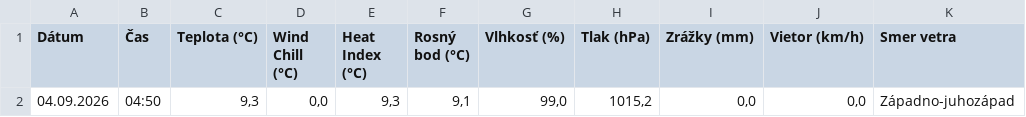
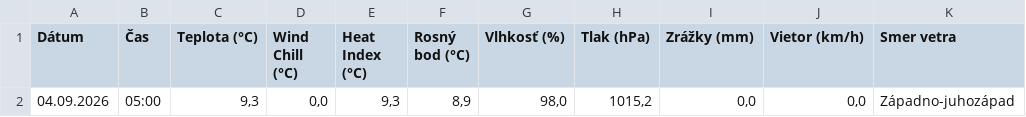
Before and after one commit to dafecko/Puste_Pole_Meteo, a CSV file: meteo_aktualne.csv, drawn as a sheet; only a part is shown; the diff names each change by its address in the sheet, - before the commit and + after, or states it on an @@ line.

```diff
--- a/meteo_aktualne.csv
+++ b/meteo_aktualne.csv
-B2 (Čas): 04:50
+B2 (Čas): 05:00
-F2 (Rosný bod (°C)): 9,1
+F2 (Rosný bod (°C)): 8,9
-G2 (Vlhkosť (%)): 99,0
+G2 (Vlhkosť (%)): 98,0
```
